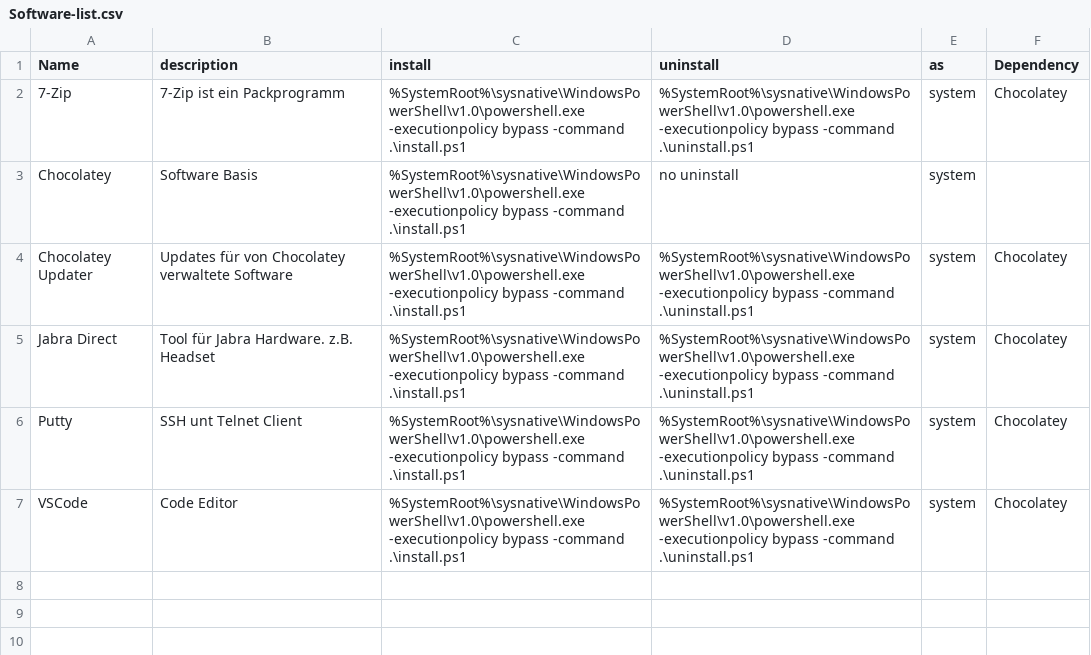
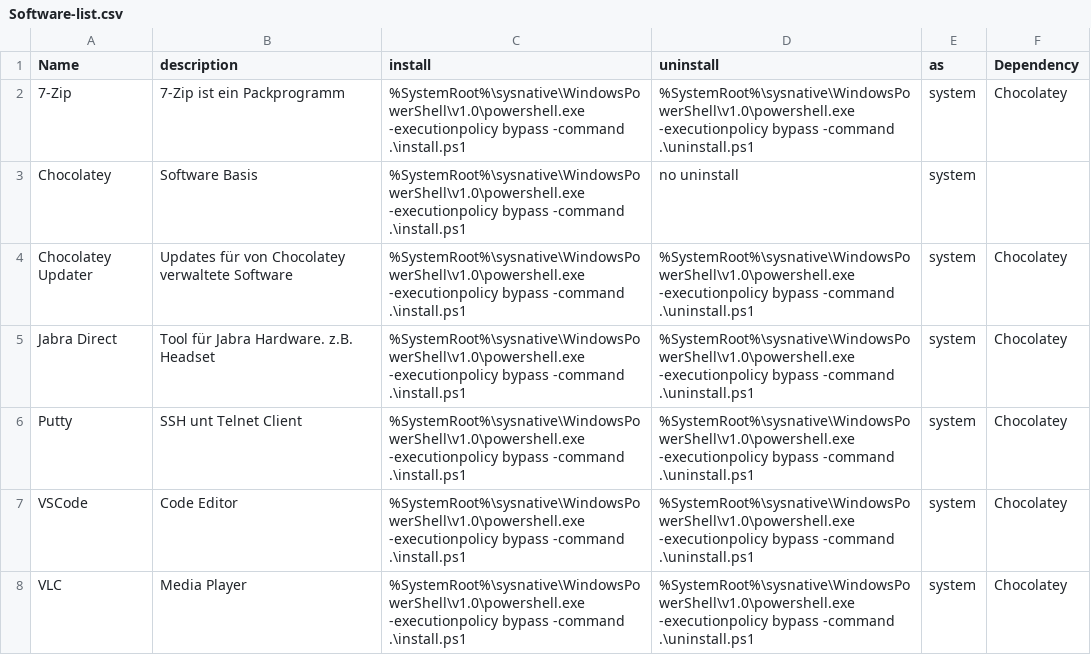
Before and after one commit to FlorianSLZ/scloud, a CSV file: intune-win32-deployment/Software-list.csv, drawn as a sheet; the diff names each change by its address in the sheet, - before the commit and + after, or states it on an @@ line.

```diff
--- a/intune-win32-deployment/Software-list.csv
+++ b/intune-win32-deployment/Software-list.csv
+row 8: VLC | Media Player | %SystemRoot%\sysnative\WindowsPowerShell\v1.0\powershell.exe -executionpolicy bypass -command .\install.ps1 | %SystemRoot%\sysnative\WindowsPowerShell\v1.0\powershell.exe -executionpolicy bypass -command .\uninstall.ps1 | system | Chocolatey
```
Also changed, not shown: 1 other file.
